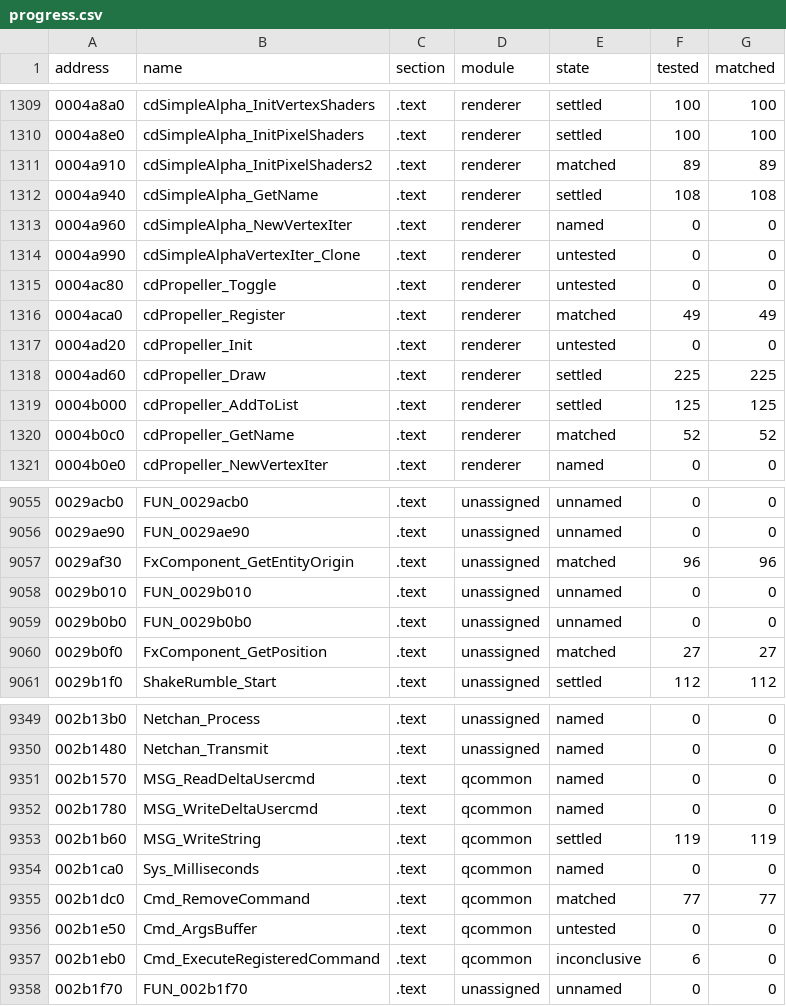
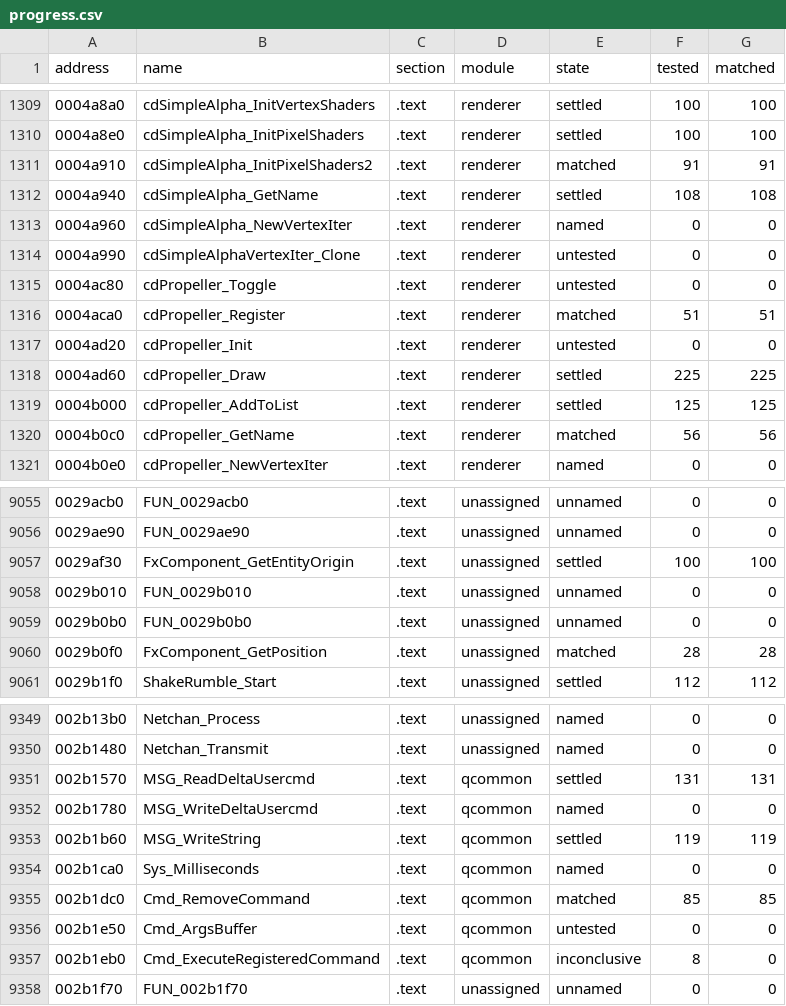
Before and after one commit to SmokeDoggy044/CoD2-BRO-Decomp, a CSV file: tools/data/progress.csv, drawn as a sheet; only a part is shown, gaps mark what is left out; the diff covers the shown part only.

```diff
--- a/tools/data/progress.csv
+++ b/tools/data/progress.csv
@@ -1310,3 +1310,3 @@ address,name,section,module,state,tested,matched
 0004a8e0,cdSimpleAlpha_InitPixelShaders,.text,renderer,settled,100,100
-0004a910,cdSimpleAlpha_InitPixelShaders2,.text,renderer,matched,89,89
+0004a910,cdSimpleAlpha_InitPixelShaders2,.text,renderer,matched,91,91
 0004a940,cdSimpleAlpha_GetName,.text,renderer,settled,108,108
@@ -1315,3 +1315,3 @@ address,name,section,module,state,tested,matched
 0004ac80,cdPropeller_Toggle,.text,renderer,untested,0,0
-0004aca0,cdPropeller_Register,.text,renderer,matched,49,49
+0004aca0,cdPropeller_Register,.text,renderer,matched,51,51
 0004ad20,cdPropeller_Init,.text,renderer,untested,0,0
@@ -1319,3 +1319,3 @@ address,name,section,module,state,tested,matched
 0004b000,cdPropeller_AddToList,.text,renderer,settled,125,125
-0004b0c0,cdPropeller_GetName,.text,renderer,matched,52,52
+0004b0c0,cdPropeller_GetName,.text,renderer,matched,56,56
 0004b0e0,cdPropeller_NewVertexIter,.text,renderer,named,0,0
@@ -9056,6 +9056,6 @@ address,name,section,module,state,tested,matched
 0029ae90,FUN_0029ae90,.text,unassigned,unnamed,0,0
-0029af30,FxComponent_GetEntityOrigin,.text,unassigned,matched,96,96
+0029af30,FxComponent_GetEntityOrigin,.text,unassigned,settled,100,100
 0029b010,FUN_0029b010,.text,unassigned,unnamed,0,0
 0029b0b0,FUN_0029b0b0,.text,unassigned,unnamed,0,0
-0029b0f0,FxComponent_GetPosition,.text,unassigned,matched,27,27
+0029b0f0,FxComponent_GetPosition,.text,unassigned,matched,28,28
 0029b1f0,ShakeRumble_Start,.text,unassigned,settled,112,112
@@ -9350,3 +9350,3 @@ address,name,section,module,state,tested,matched
 002b1480,Netchan_Transmit,.text,unassigned,named,0,0
-002b1570,MSG_ReadDeltaUsercmd,.text,qcommon,named,0,0
+002b1570,MSG_ReadDeltaUsercmd,.text,qcommon,settled,131,131
 002b1780,MSG_WriteDeltaUsercmd,.text,qcommon,named,0,0
@@ -9354,5 +9354,5 @@ address,name,section,module,state,tested,matched
 002b1ca0,Sys_Milliseconds,.text,qcommon,named,0,0
-002b1dc0,Cmd_RemoveCommand,.text,qcommon,matched,77,77
+002b1dc0,Cmd_RemoveCommand,.text,qcommon,matched,85,85
 002b1e50,Cmd_ArgsBuffer,.text,qcommon,untested,0,0
-002b1eb0,Cmd_ExecuteRegisteredCommand,.text,qcommon,inconclusive,6,0
+002b1eb0,Cmd_ExecuteRegisteredCommand,.text,qcommon,inconclusive,8,0
 002b1f70,FUN_002b1f70,.text,unassigned,unnamed,0,0
```
Also changed, not shown: 79 edited cells elsewhere in this file, tools/data/functions.csv, 5 other files.
